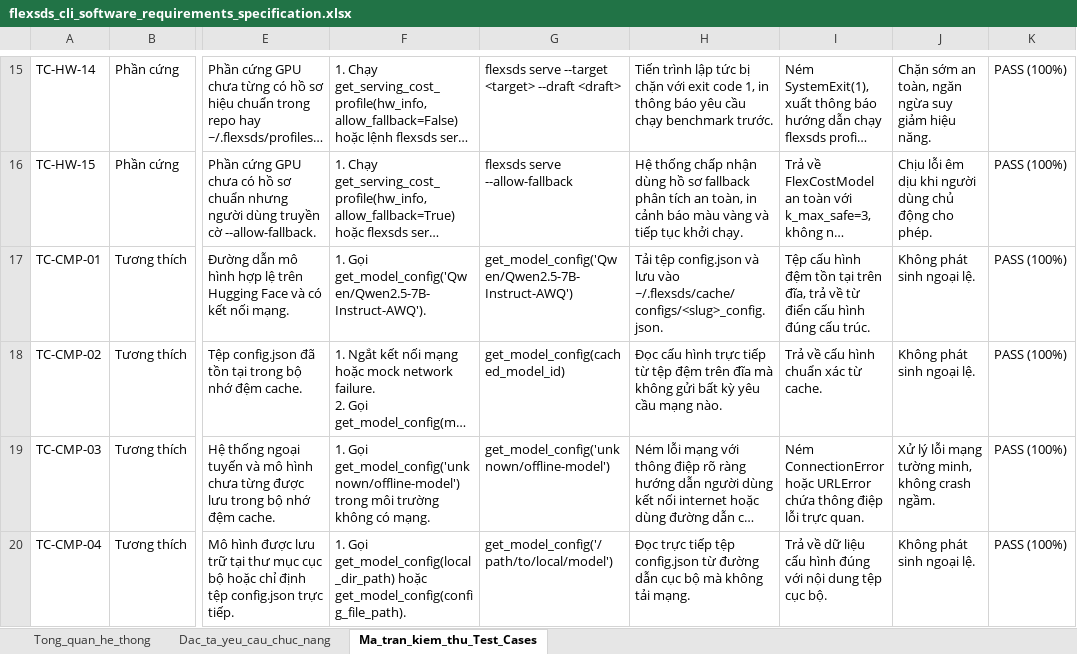
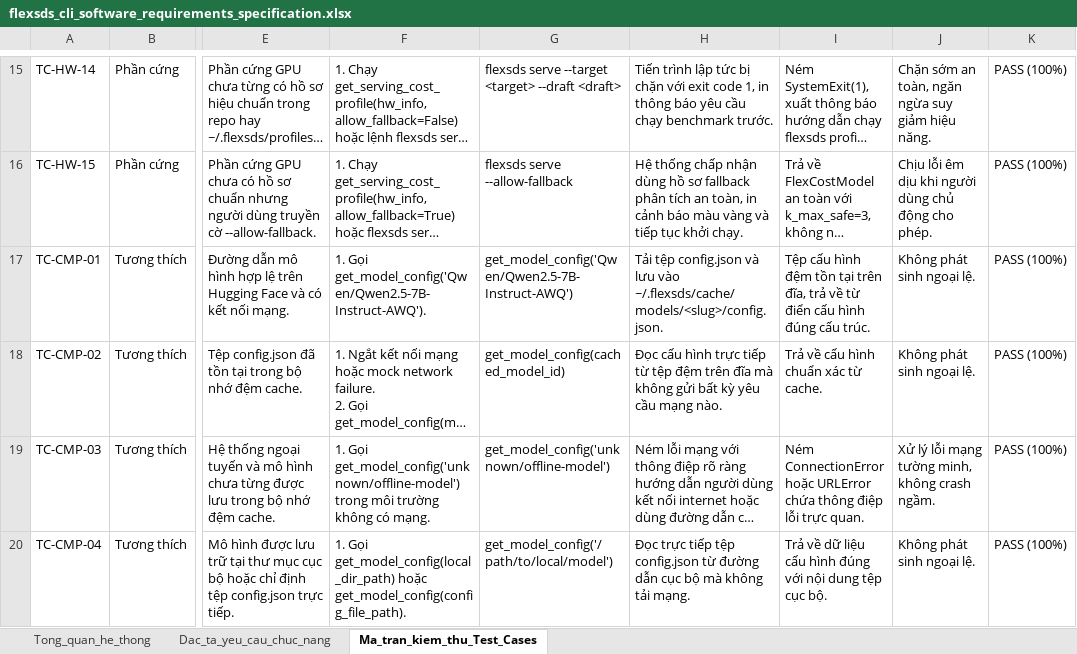
Before and after one commit to theflyingkhui04/do-an-ptit-d22, an Excel workbook: logs/Khoi/spec&plan/flexsds_cli_software_requirements_specification.xlsx, sheet Ma_tran_kiem_thu_Test_Cases, drawn as a sheet; only a part is shown, gaps mark what is left out; long unchanged cells end in …; values as stored, in another font and other column widths than the file's, no borders; the diff names each change by its address in the sheet, - before the commit and + after, or states it on an @@ line.

```diff
--- a/logs/Khoi/spec&plan/flexsds_cli_software_requirements_specification.xlsx (sheet Ma_tran_kiem_thu_Test_Cases)
+++ b/logs/Khoi/spec&plan/flexsds_cli_software_requirements_specification.xlsx (sheet Ma_tran_kiem_thu_Test_Cases)
-H17: …lưu vào ~/.flexsds/cache/configs/<slug>_config.json.
+H17: …lưu vào ~/.flexsds/cache/models/<slug>/config.json.
```
Also changed, not shown: sheet Dac_ta_yeu_cau_chuc_nang, logs/Khoi/spec&plan/flexsds_cli_system_design_document.xlsx, 12 other files.
